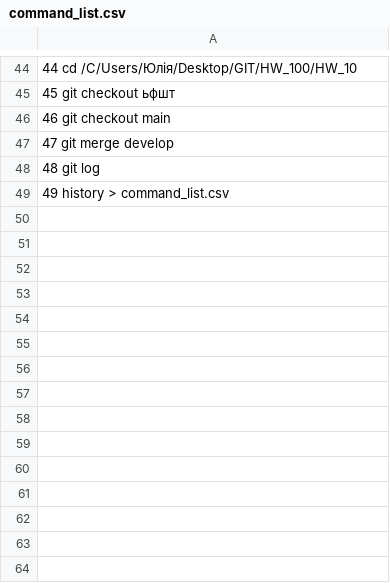
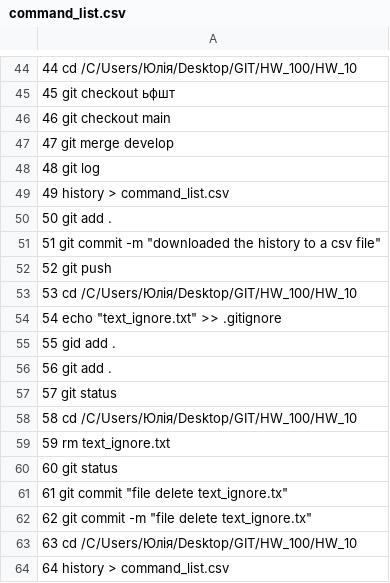
Before and after one commit to Jul-1-naz/HW_10, a CSV file: command_list.csv, drawn as a sheet; only a part is shown, gaps mark what is left out.

```diff
--- a/command_list.csv
+++ b/command_list.csv
@@ -49 +49,16 @@
    49   history > command_list.csv
+   50  git add .
+   51  git commit -m "downloaded the history to a csv file"
+   52  git push
+   53  cd /C/Users/Юлія/Desktop/GIT/HW_100/HW_10
+   54  echo "text_ignore.txt" >> .gitignore
+   55  gid add .
+   56  git add .
+   57  git status
+   58  cd /C/Users/Юлія/Desktop/GIT/HW_100/HW_10
+   59  rm text_ignore.txt
+   60  git status
+   61  git commit "file delete text_ignore.tx"
+   62  git commit -m "file delete text_ignore.tx"
+   63  cd /C/Users/Юлія/Desktop/GIT/HW_100/HW_10
+   64   history > command_list.csv
```
Also changed, not shown: 1 other file.
